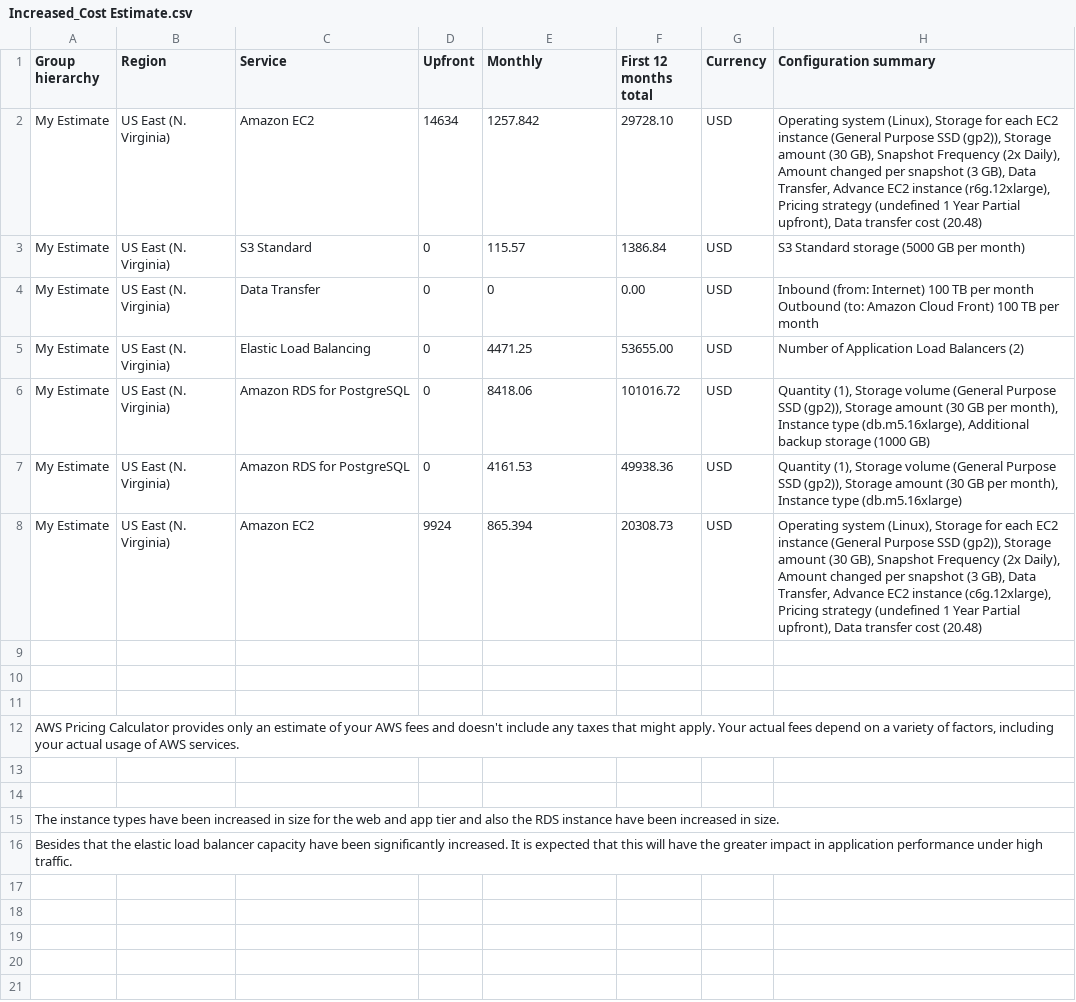
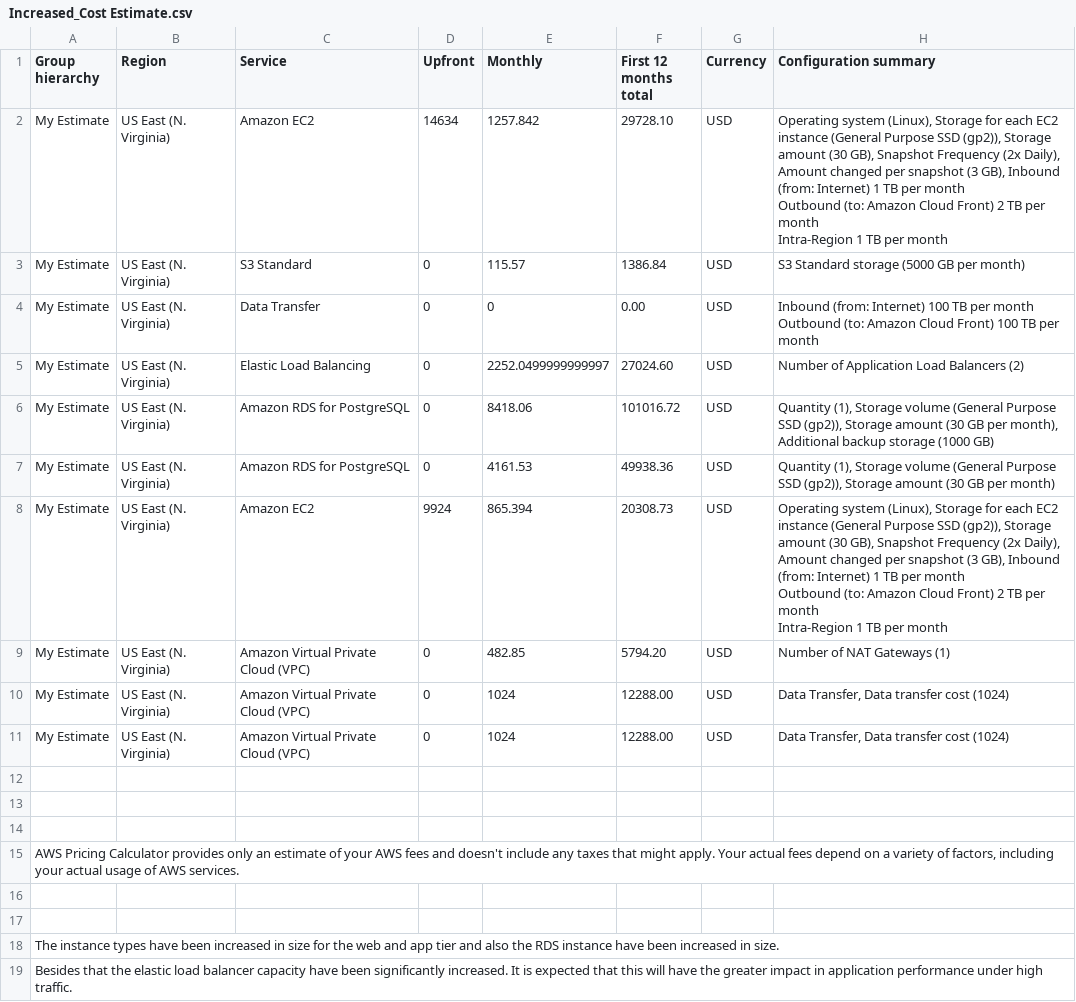
Before and after one commit to david-delucas/performance_scalability_architect_terraform_project, a CSV file: Increased_Cost Estimate.csv, drawn as a sheet.

```diff
--- a/Increased_Cost Estimate.csv
+++ b/Increased_Cost Estimate.csv
@@ -1,3 +1,6 @@
 Group hierarchy,Region,Service,Upfront,Monthly,First 12 months total,Currency,Configuration summary
-My Estimate,US East (N. Virginia),Amazon EC2,14634,1257.842,29728.10,USD,"Operating system (Linux), Storage for each EC2 instance (General Purpose SSD (gp2)), Storage amount (30 GB), Snapshot Frequency (2x Daily), Amount changed per snapshot (3 GB), Data Transfer, Advance EC2 instance (r6g.12xlarge), Pricing strategy (undefined 1 Year  Partial upfront), Data transfer cost (20.48)"
+My Estimate,US East (N. Virginia),Amazon EC2,14634,1257.842,29728.10,USD,"Operating system (Linux), Storage for each EC2 instance (General Purpose SSD (gp2)), Storage amount (30 GB), Snapshot Frequency (2x Daily), Amount changed per snapshot (3 GB),  Inbound (from: Internet) 1 TB per month
+ Outbound (to: Amazon Cloud Front) 2 TB per month
+ Intra-Region 1 TB per month
+"
 My Estimate,US East (N. Virginia),S3 Standard,0,115.57,1386.84,USD,S3 Standard storage (5000 GB per month)
@@ -6,6 +9,12 @@ My Estimate,US East (N. Virginia),Data Transfer,0,0,0.00,USD," Inbound (from: In
 "
-My Estimate,US East (N. Virginia),Elastic Load Balancing,0,4471.25,53655.00,USD,Number of Application Load Balancers (2)
-My Estimate,US East (N. Virginia),Amazon RDS for PostgreSQL,0,8418.06,101016.72,USD,"Quantity (1), Storage volume (General Purpose SSD (gp2)), Storage amount (30 GB per month), Instance type (db.m5.16xlarge), Additional backup storage (1000 GB)"
-My Estimate,US East (N. Virginia),Amazon RDS for PostgreSQL,0,4161.53,49938.36,USD,"Quantity (1), Storage volume (General Purpose SSD (gp2)), Storage amount (30 GB per month), Instance type (db.m5.16xlarge)"
-My Estimate,US East (N. Virginia),Amazon EC2,9924,865.394,20308.73,USD,"Operating system (Linux), Storage for each EC2 instance (General Purpose SSD (gp2)), Storage amount (30 GB), Snapshot Frequency (2x Daily), Amount changed per snapshot (3 GB), Data Transfer, Advance EC2 instance (c6g.12xlarge), Pricing strategy (undefined 1 Year  Partial upfront), Data transfer cost (20.48)"
+My Estimate,US East (N. Virginia),Elastic Load Balancing,0,2252.0499999999997,27024.60,USD,Number of Application Load Balancers (2)
+My Estimate,US East (N. Virginia),Amazon RDS for PostgreSQL,0,8418.06,101016.72,USD,"Quantity (1), Storage volume (General Purpose SSD (gp2)), Storage amount (30 GB per month), Additional backup storage (1000 GB)"
+My Estimate,US East (N. Virginia),Amazon RDS for PostgreSQL,0,4161.53,49938.36,USD,"Quantity (1), Storage volume (General Purpose SSD (gp2)), Storage amount (30 GB per month)"
+My Estimate,US East (N. Virginia),Amazon EC2,9924,865.394,20308.73,USD,"Operating system (Linux), Storage for each EC2 instance (General Purpose SSD (gp2)), Storage amount (30 GB), Snapshot Frequency (2x Daily), Amount changed per snapshot (3 GB),  Inbound (from: Internet) 1 TB per month
+ Outbound (to: Amazon Cloud Front) 2 TB per month
+ Intra-Region 1 TB per month
+"
+My Estimate,US East (N. Virginia),Amazon Virtual Private Cloud (VPC),0,482.85,5794.20,USD,Number of NAT Gateways (1)
+My Estimate,US East (N. Virginia),Amazon Virtual Private Cloud (VPC),0,1024,12288.00,USD,"Data Transfer, Data transfer cost (1024)"
+My Estimate,US East (N. Virginia),Amazon Virtual Private Cloud (VPC),0,1024,12288.00,USD,"Data Transfer, Data transfer cost (1024)"
 
```
Also changed, not shown: Initial_Cost_Estimate.csv, Reduced_Cost_Estimate.csv, 7 other files.
